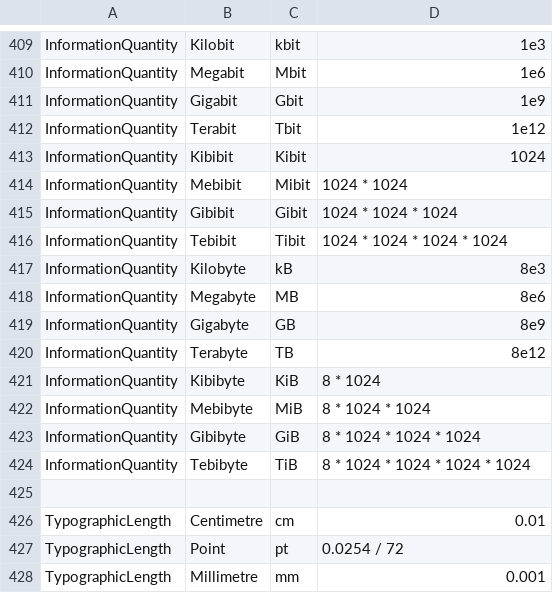
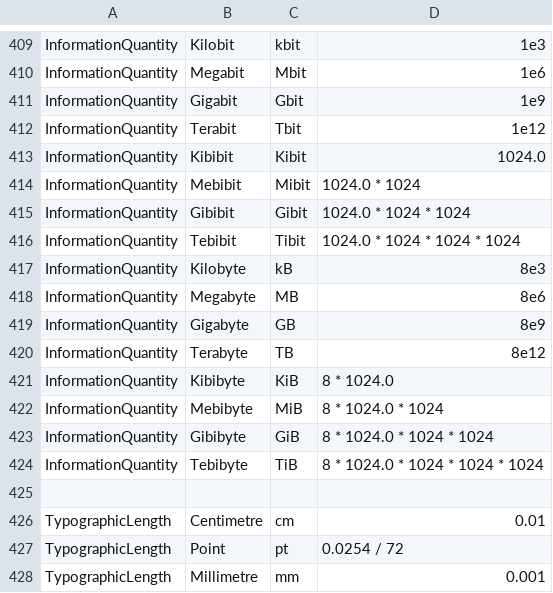
Before and after one commit to QuantityTypes/QuantityTypes, a CSV file: Source/QuantityTypes/Units.csv, drawn as a sheet; only a part is shown, gaps mark what is left out.

```diff
--- a/Source/QuantityTypes/Units.csv
+++ b/Source/QuantityTypes/Units.csv
@@ -412,6 +412,6 @@ InformationQuantity,Gigabit,Gbit,1e9
 InformationQuantity,Terabit,Tbit,1e12
-InformationQuantity,Kibibit,Kibit,1024
-InformationQuantity,Mebibit,Mibit,1024 * 1024
-InformationQuantity,Gibibit,Gibit,1024 * 1024 * 1024
-InformationQuantity,Tebibit,Tibit,1024 * 1024 * 1024 * 1024
+InformationQuantity,Kibibit,Kibit,1024.0
+InformationQuantity,Mebibit,Mibit,1024.0 * 1024
+InformationQuantity,Gibibit,Gibit,1024.0 * 1024 * 1024
+InformationQuantity,Tebibit,Tibit,1024.0 * 1024 * 1024 * 1024
 InformationQuantity,Kilobyte,kB,8e3
@@ -420,6 +420,6 @@ InformationQuantity,Gigabyte,GB,8e9
 InformationQuantity,Terabyte,TB,8e12
-InformationQuantity,Kibibyte,KiB,8 * 1024
-InformationQuantity,Mebibyte,MiB,8 * 1024 * 1024
-InformationQuantity,Gibibyte,GiB,8 * 1024 * 1024 * 1024
-InformationQuantity,Tebibyte,TiB,8 * 1024 * 1024 * 1024 * 1024
+InformationQuantity,Kibibyte,KiB,8 * 1024.0
+InformationQuantity,Mebibyte,MiB,8 * 1024.0 * 1024
+InformationQuantity,Gibibyte,GiB,8 * 1024.0 * 1024 * 1024
+InformationQuantity,Tebibyte,TiB,8 * 1024.0 * 1024 * 1024 * 1024
 
```
